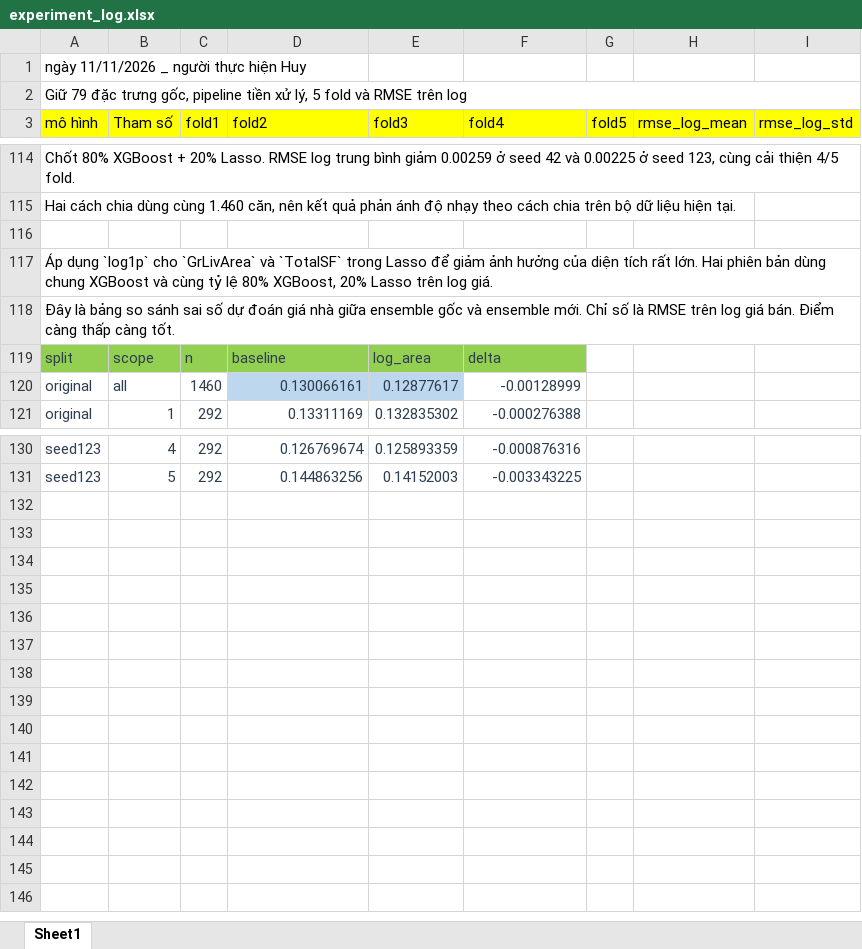
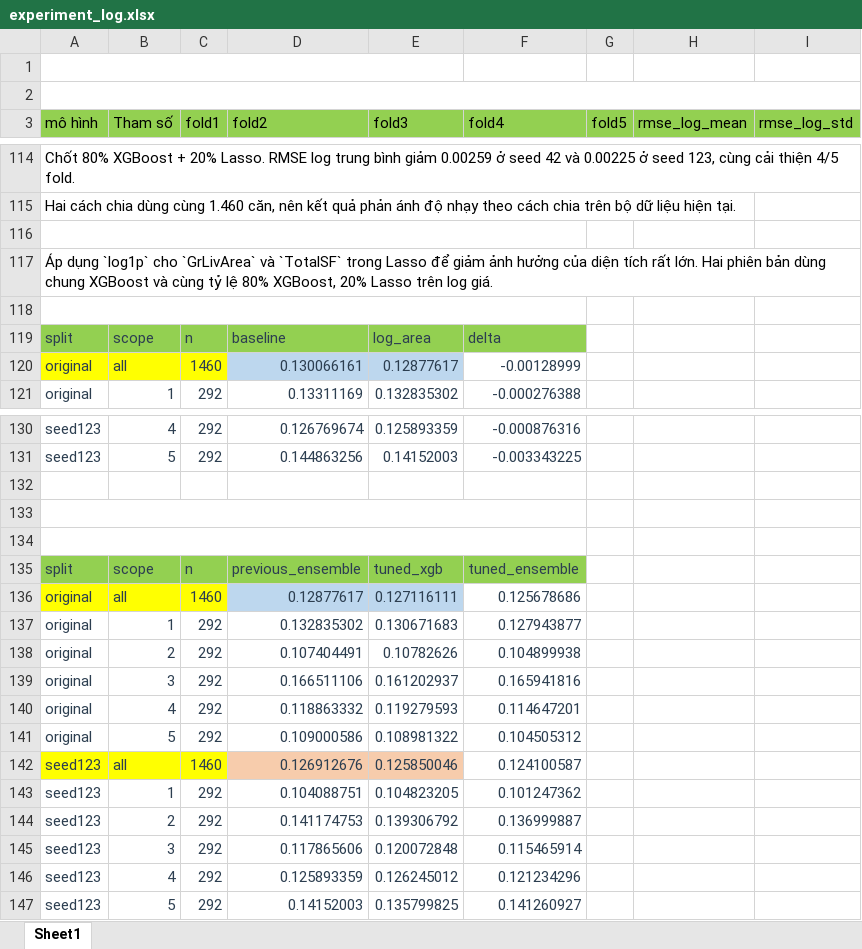
Before and after one commit to HuyTec/SGU_HocMay_2026-2027, an Excel workbook: Challenge1_House Prices_ Advanced Regression/experiments/experiment_log.xlsx, sheet Sheet1, drawn as a sheet; only a part is shown, gaps mark what is left out; values as stored, in another font and other column widths than the file's, no borders; the diff covers the shown part only; the diff names each change by its address in the sheet, - before the commit and + after, or states it on an @@ line.

Commit message:
Add XGBoost tuned model with Lasso log area for house price prediction
- Implemented a new Jupyter notebook for tuning XGBoost parameters using RandomizedSearchCV.
- Evaluated model performance using RMSE on out-of-fold predictions across two data splits.
- Integrated Lasso regression for log-transformed area in the prediction pipeline.
- Generated submission file with final predictions after blending XGBoost and Lasso outputs.

```diff
--- a/Challenge1_House Prices_ Advanced Regression/experiments/experiment_log.xlsx (sheet Sheet1)
+++ b/Challenge1_House Prices_ Advanced Regression/experiments/experiment_log.xlsx (sheet Sheet1)
-A1 (mô hình): ngày 11/11/2026 _ người thực hiện Huy
+A1 (mô hình): (empty)
+A1:E1 merged
-A2 (mô hình): Giữ 79 đặc trưng gốc, pipeline tiền xử lý, 5 fold và RMSE trên log
+A2 (mô hình): (empty)
-A3:I3 fill: #FFFF00
+A3:I3 fill: #93D051
+A116:F116 merged
-A118 (mô hình): Đây là bảng so sánh sai số dự đoán giá nhà giữa ensemble gốc và ensemble mới. Chỉ số là RMSE trên log giá bán. Điểm càng thấp càng tốt.
+A118 (mô hình): (empty)
+A118:F118 merged
-A120:C120 fill: none
+A120:C120 fill: #FFFF01
+row 132: (empty)
+row 133: (empty)
+row 134: (empty)
+row 135: split | scope | n | previous_ensemble | tuned_xgb | tuned_ensemble
+row 136: original | all | 1460 | 0.12877617 | 0.127116111 | 0.125678686
+row 137: original | 1 | 292 | 0.132835302 | 0.130671683 | 0.127943877
+row 138: original | 2 | 292 | 0.107404491 | 0.10782626 | 0.104899938
+row 139: original | 3 | 292 | 0.166511106 | 0.161202937 | 0.165941816
+row 140: original | 4 | 292 | 0.118863332 | 0.119279593 | 0.114647201
+row 141: original | 5 | 292 | 0.109000586 | 0.108981322 | 0.104505312
+row 142: seed123 | all | 1460 | 0.126912676 | 0.125850046 | 0.124100587
+row 143: seed123 | 1 | 292 | 0.104088751 | 0.104823205 | 0.101247362
+row 144: seed123 | 2 | 292 | 0.141174753 | 0.139306792 | 0.136999887
+row 145: seed123 | 3 | 292 | 0.117865606 | 0.120072848 | 0.115465914
+row 146: seed123 | 4 | 292 | 0.125893359 | 0.126245012 | 0.121234296
+row 147: seed123 | 5 | 292 | 0.14152003 | 0.135799825 | 0.141260927
```
Also changed, not shown: cell formats elsewhere in this sheet, 5 other files.
